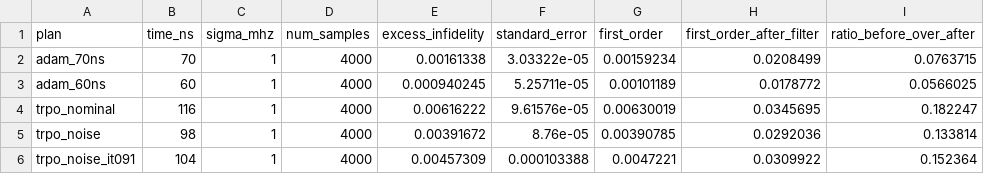
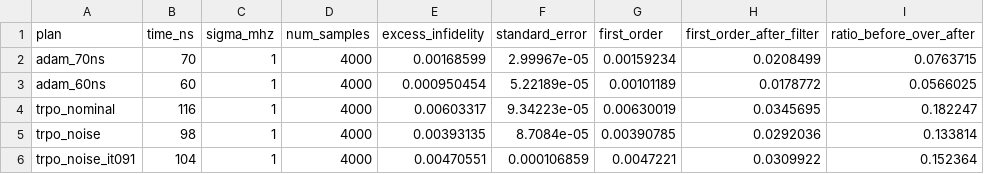
Before and after one commit to FrancescoMinisini/Document, a CSV file: data/white_noise_results/prefilter_noise.csv, drawn as a sheet.

```diff
--- a/data/white_noise_results/prefilter_noise.csv
+++ b/data/white_noise_results/prefilter_noise.csv
@@ -1,6 +1,6 @@
 plan,time_ns,sigma_mhz,num_samples,excess_infidelity,standard_error,first_order,first_order_after_filter,ratio_before_over_after
-adam_70ns,70,1,4000,0.00161338,3.03322e-05,0.00159234,0.0208499,0.0763715
-adam_60ns,60,1,4000,0.000940245,5.25711e-05,0.00101189,0.0178772,0.0566025
-trpo_nominal,116,1,4000,0.00616222,9.61576e-05,0.00630019,0.0345695,0.182247
-trpo_noise,98,1,4000,0.00391672,8.76e-05,0.00390785,0.0292036,0.133814
-trpo_noise_it091,104,1,4000,0.00457309,0.000103388,0.0047221,0.0309922,0.152364
+adam_70ns,70,1,4000,0.00168599,2.99967e-05,0.00159234,0.0208499,0.0763715
+adam_60ns,60,1,4000,0.000950454,5.22189e-05,0.00101189,0.0178772,0.0566025
+trpo_nominal,116,1,4000,0.00603317,9.34223e-05,0.00630019,0.0345695,0.182247
+trpo_noise,98,1,4000,0.00393135,8.7084e-05,0.00390785,0.0292036,0.133814
+trpo_noise_it091,104,1,4000,0.00470551,0.000106859,0.0047221,0.0309922,0.152364
```
Also changed, not shown: data/white_noise_results/channel_resolved.csv, data/white_noise_results/noise_interval.csv, 7 other files.
